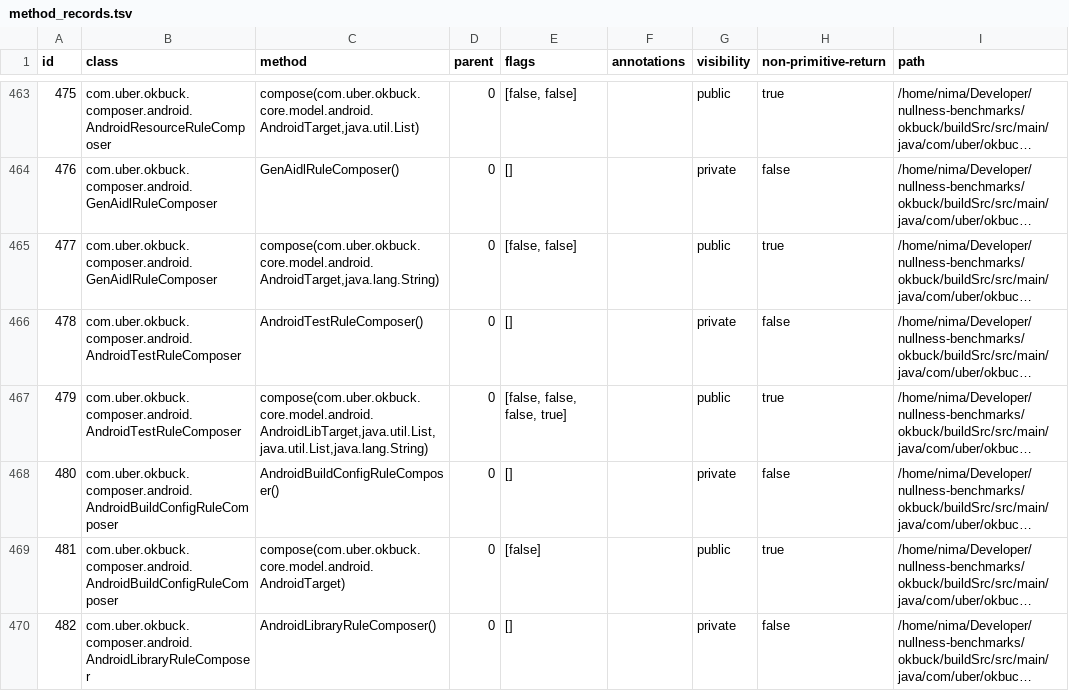
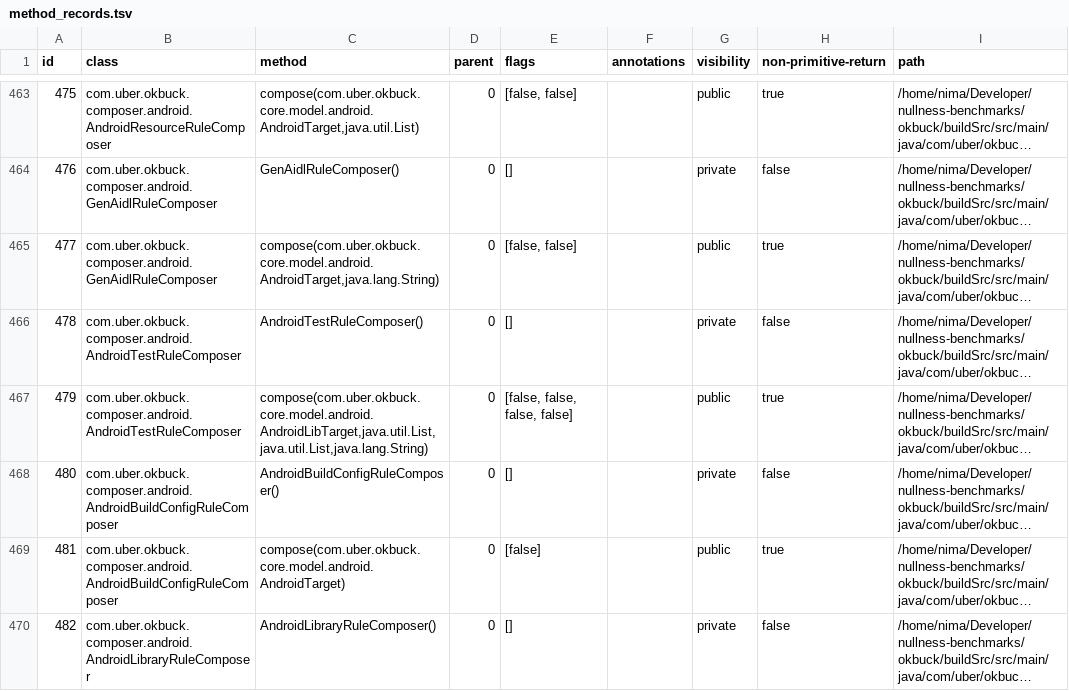
Before and after one commit to nimakarimipour/okbuck, a TSV file: annotator-out/0/method_records.tsv, drawn as a sheet; only a part is shown, gaps mark what is left out; long unchanged cells end in …; the diff covers the shown part only; the diff names each change by its address in the sheet, - before the commit and + after, or states it on an @@ line.

```diff
--- a/annotator-out/0/method_records.tsv
+++ b/annotator-out/0/method_records.tsv
-E467 (flags): [false, false, false, true]
+E467 (flags): [false, false, false, false]
```
Also changed, not shown: 50 edited cells elsewhere in this file, annotator-out/0/errors.tsv, annotator-out/0/fixes.tsv, 36 other files.
